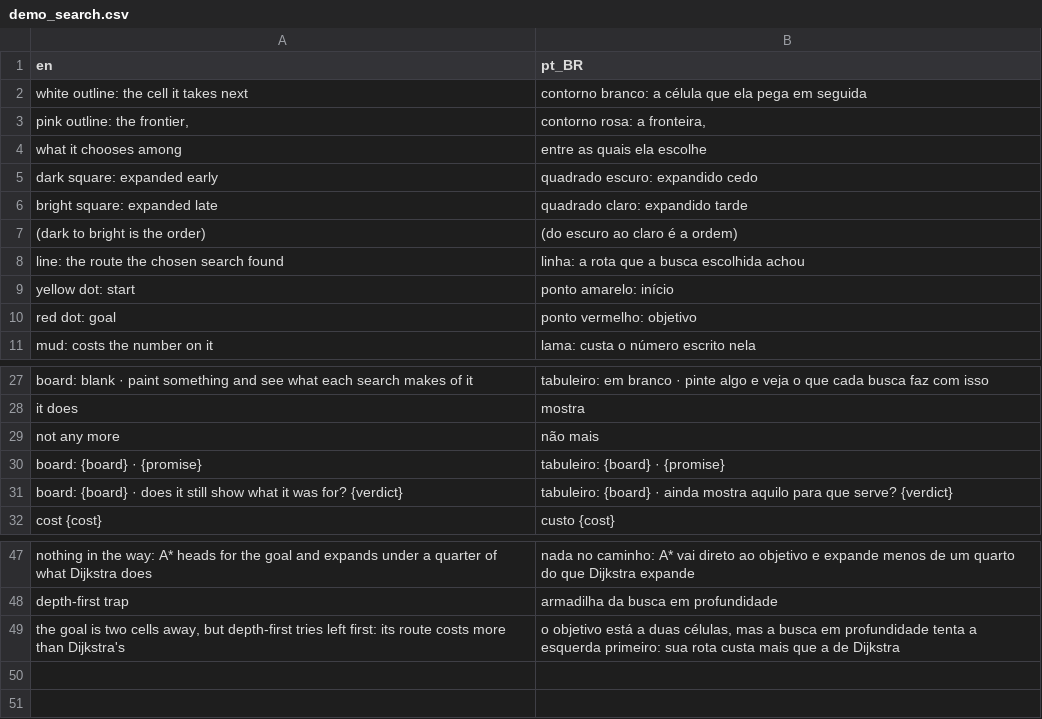
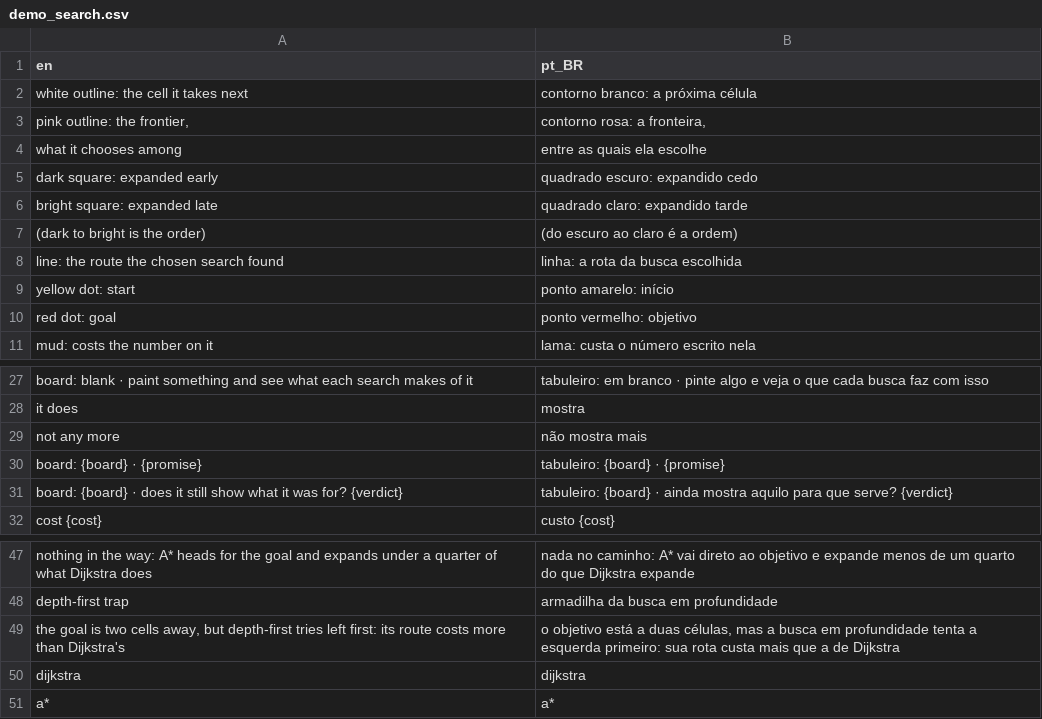
Before and after one commit to boscocp/game-ai-kit, a CSV file: godot/locale/demo_search.csv, drawn as a sheet; only a part is shown, gaps mark what is left out.

```diff
--- a/godot/locale/demo_search.csv
+++ b/godot/locale/demo_search.csv
@@ -1,3 +1,3 @@
 en,pt_BR
-white outline: the cell it takes next,contorno branco: a célula que ela pega em seguida
+white outline: the cell it takes next,contorno branco: a próxima célula
 "pink outline: the frontier,","contorno rosa: a fronteira,"
@@ -7,3 +7,3 @@ bright square: expanded late,quadrado claro: expandido tarde
 (dark to bright is the order),(do escuro ao claro é a ordem)
-line: the route the chosen search found,linha: a rota que a busca escolhida achou
+line: the route the chosen search found,linha: a rota da busca escolhida
 yellow dot: start,ponto amarelo: início
@@ -28,3 +28,3 @@ board: blank  ·  paint something and see what each search makes of it,tabuleiro
 it does,mostra
-not any more,não mais
+not any more,não mostra mais
 board: {board}  ·  {promise},tabuleiro: {board}  ·  {promise}
@@ -49 +49,3 @@ depth-first trap,armadilha da busca em profundidade
 "the goal is two cells away, but depth-first tries left first: its route costs more than Dijkstra's","o objetivo está a duas células, mas a busca em profundidade tenta a esquerda primeiro: sua rota custa mais que a de Dijkstra"
+dijkstra,dijkstra
+a*,a*
```
Also changed, not shown: godot/locale/checkers.csv, godot/locale/menu.csv, 24 other files.
